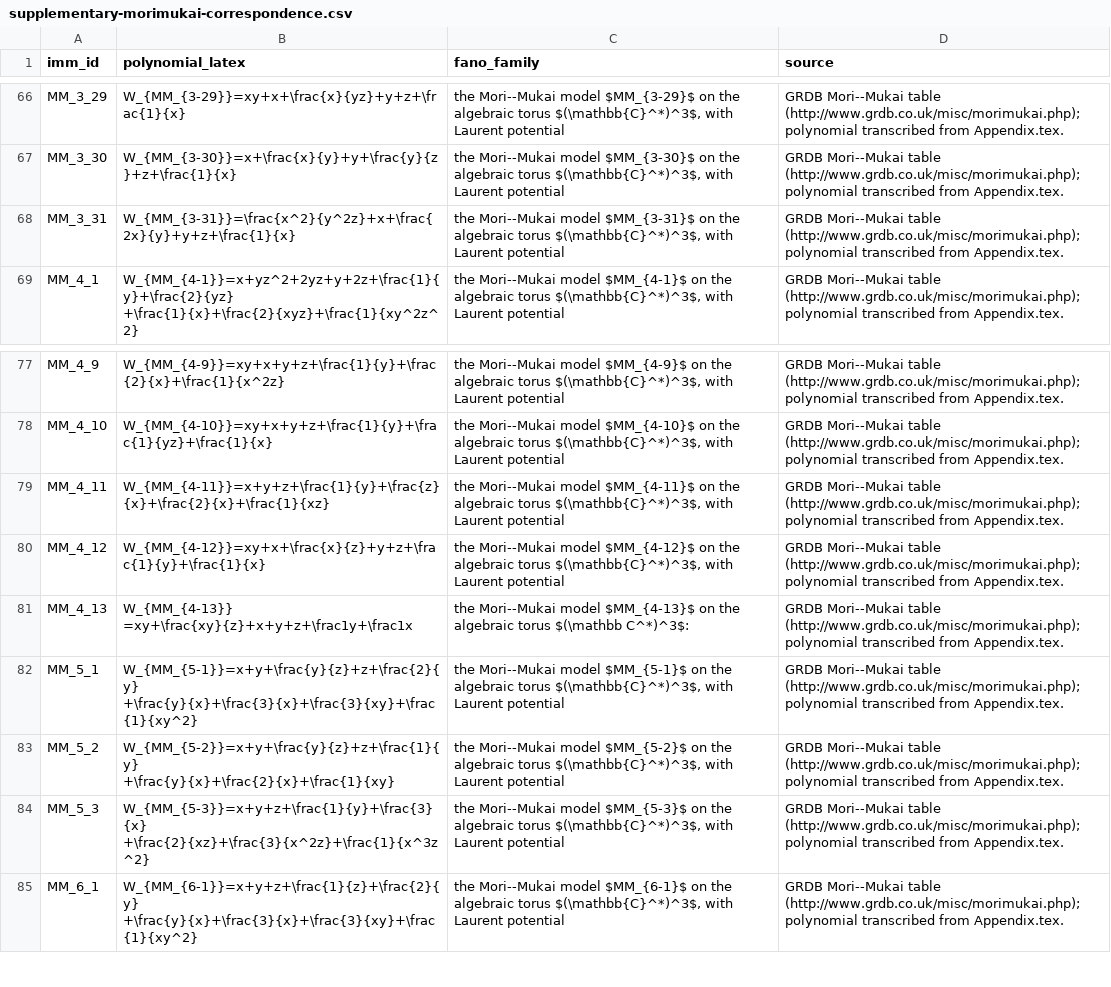
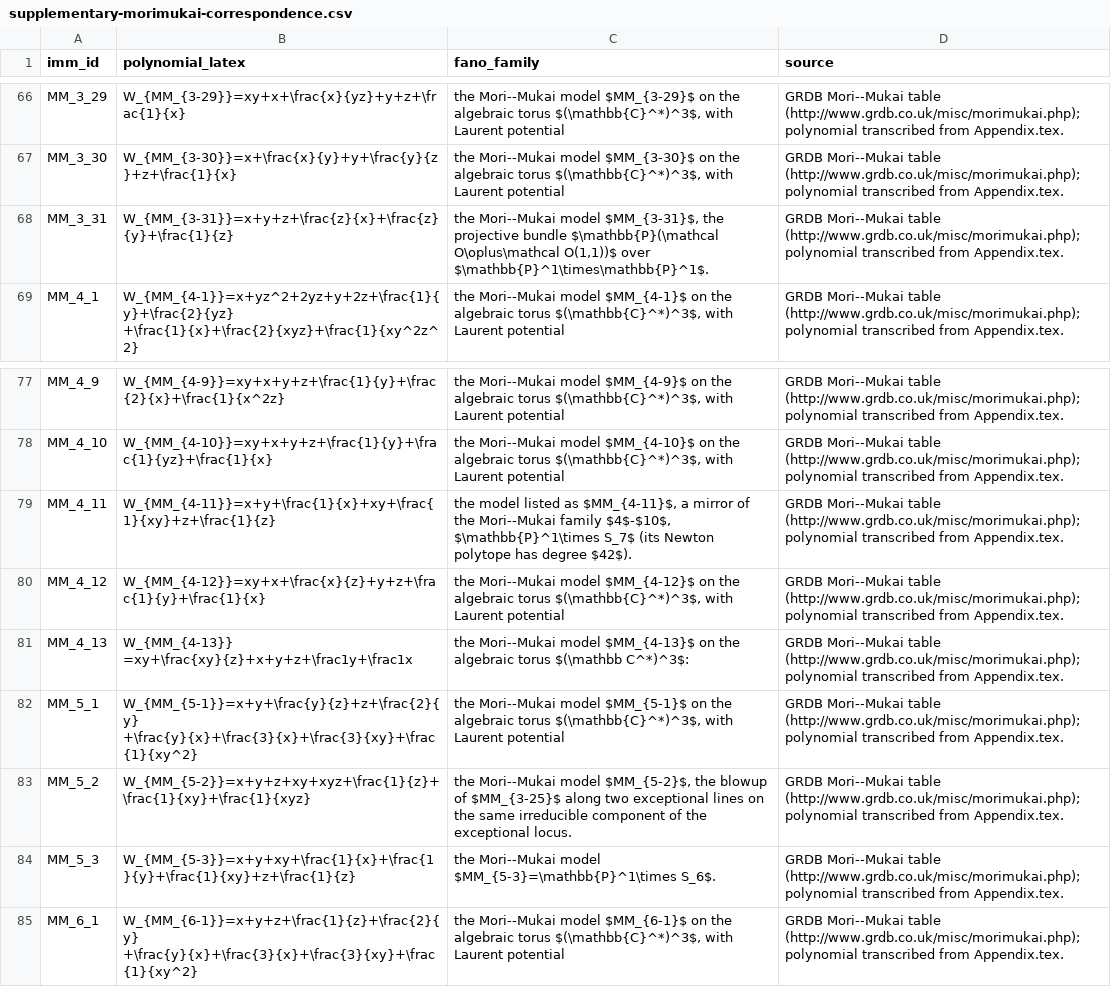
Before and after one commit to Victor-Ibrahim/Formal-completions-and-decompositions-of-matrix-factorization-categories-of-Fano-mirrors, a CSV file: supplementary-morimukai-correspondence.csv, drawn as a sheet; only a part is shown, gaps mark what is left out.

```diff
--- a/supplementary-morimukai-correspondence.csv
+++ b/supplementary-morimukai-correspondence.csv
@@ -172,3 +172,3 @@ MM_3_29,W_{MM_{3-29}}=xy+x+\frac{x}{yz}+y+z+\frac{1}{x},"the Mori--Mukai model $
 MM_3_30,W_{MM_{3-30}}=x+\frac{x}{y}+y+\frac{y}{z}+z+\frac{1}{x},"the Mori--Mukai model $MM_{3-30}$ on the algebraic torus $(\mathbb{C}^*)^3$, with Laurent potential",GRDB Mori--Mukai table (http://www.grdb.co.uk/misc/morimukai.php); polynomial transcribed from Appendix.tex.
-MM_3_31,W_{MM_{3-31}}=\frac{x^2}{y^2z}+x+\frac{2x}{y}+y+z+\frac{1}{x},"the Mori--Mukai model $MM_{3-31}$ on the algebraic torus $(\mathbb{C}^*)^3$, with Laurent potential",GRDB Mori--Mukai table (http://www.grdb.co.uk/misc/morimukai.php); polynomial transcribed from Appendix.tex.
+MM_3_31,W_{MM_{3-31}}=x+y+z+\frac{z}{x}+\frac{z}{y}+\frac{1}{z},"the Mori--Mukai model $MM_{3-31}$, the projective bundle $\mathbb{P}(\mathcal O\oplus\mathcal O(1,1))$ over $\mathbb{P}^1\times\mathbb{P}^1$.",GRDB Mori--Mukai table (http://www.grdb.co.uk/misc/morimukai.php); polynomial transcribed from Appendix.tex.
 MM_4_1,"W_{MM_{4-1}}=x+yz^2+2yz+y+2z+\frac{1}{y}+\frac{2}{yz}
@@ -191,3 +191,3 @@ MM_4_9,W_{MM_{4-9}}=xy+x+y+z+\frac{1}{y}+\frac{2}{x}+\frac{1}{x^2z},"the Mori--M
 MM_4_10,W_{MM_{4-10}}=xy+x+y+z+\frac{1}{y}+\frac{1}{yz}+\frac{1}{x},"the Mori--Mukai model $MM_{4-10}$ on the algebraic torus $(\mathbb{C}^*)^3$, with Laurent potential",GRDB Mori--Mukai table (http://www.grdb.co.uk/misc/morimukai.php); polynomial transcribed from Appendix.tex.
-MM_4_11,W_{MM_{4-11}}=x+y+z+\frac{1}{y}+\frac{z}{x}+\frac{2}{x}+\frac{1}{xz},"the Mori--Mukai model $MM_{4-11}$ on the algebraic torus $(\mathbb{C}^*)^3$, with Laurent potential",GRDB Mori--Mukai table (http://www.grdb.co.uk/misc/morimukai.php); polynomial transcribed from Appendix.tex.
+MM_4_11,W_{MM_{4-11}}=x+y+\frac{1}{x}+xy+\frac{1}{xy}+z+\frac{1}{z},"the model listed as $MM_{4-11}$, a mirror of the Mori--Mukai family $4$-$10$, $\mathbb{P}^1\times S_7$ (its Newton polytope has degree $42$).",GRDB Mori--Mukai table (http://www.grdb.co.uk/misc/morimukai.php); polynomial transcribed from Appendix.tex.
 MM_4_12,W_{MM_{4-12}}=xy+x+\frac{x}{z}+y+z+\frac{1}{y}+\frac{1}{x},"the Mori--Mukai model $MM_{4-12}$ on the algebraic torus $(\mathbb{C}^*)^3$, with Laurent potential",GRDB Mori--Mukai table (http://www.grdb.co.uk/misc/morimukai.php); polynomial transcribed from Appendix.tex.
@@ -197,6 +197,4 @@ MM_5_1,"W_{MM_{5-1}}=x+y+\frac{y}{z}+z+\frac{2}{y}
 +\frac{y}{x}+\frac{3}{x}+\frac{3}{xy}+\frac{1}{xy^2}","the Mori--Mukai model $MM_{5-1}$ on the algebraic torus $(\mathbb{C}^*)^3$, with Laurent potential",GRDB Mori--Mukai table (http://www.grdb.co.uk/misc/morimukai.php); polynomial transcribed from Appendix.tex.
-MM_5_2,"W_{MM_{5-2}}=x+y+\frac{y}{z}+z+\frac{1}{y}
-+\frac{y}{x}+\frac{2}{x}+\frac{1}{xy}","the Mori--Mukai model $MM_{5-2}$ on the algebraic torus $(\mathbb{C}^*)^3$, with Laurent potential",GRDB Mori--Mukai table (http://www.grdb.co.uk/misc/morimukai.php); polynomial transcribed from Appendix.tex.
-MM_5_3,"W_{MM_{5-3}}=x+y+z+\frac{1}{y}+\frac{3}{x}
-+\frac{2}{xz}+\frac{3}{x^2z}+\frac{1}{x^3z^2}","the Mori--Mukai model $MM_{5-3}$ on the algebraic torus $(\mathbb{C}^*)^3$, with Laurent potential",GRDB Mori--Mukai table (http://www.grdb.co.uk/misc/morimukai.php); polynomial transcribed from Appendix.tex.
+MM_5_2,W_{MM_{5-2}}=x+y+z+xy+xyz+\frac{1}{z}+\frac{1}{xy}+\frac{1}{xyz},"the Mori--Mukai model $MM_{5-2}$, the blowup of $MM_{3-25}$ along two exceptional lines on the same irreducible component of the exceptional locus.",GRDB Mori--Mukai table (http://www.grdb.co.uk/misc/morimukai.php); polynomial transcribed from Appendix.tex.
+MM_5_3,W_{MM_{5-3}}=x+y+xy+\frac{1}{x}+\frac{1}{y}+\frac{1}{xy}+z+\frac{1}{z},the Mori--Mukai model $MM_{5-3}=\mathbb{P}^1\times S_6$.,GRDB Mori--Mukai table (http://www.grdb.co.uk/misc/morimukai.php); polynomial transcribed from Appendix.tex.
 MM_6_1,"W_{MM_{6-1}}=x+y+z+\frac{1}{z}+\frac{2}{y}
```
Also changed, not shown: 7 other files.
